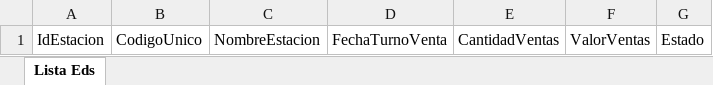
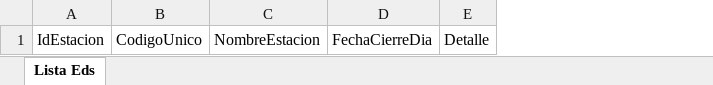
Before and after one commit to EdwinPerezSophos/SBTT0044-Conciliacion-EDS-viva-Terpel, an Excel workbook: Data/Input/Plantilla cierre día manual.xlsx, sheet Lista Eds, drawn as a sheet; values as stored, in another font and other column widths than the file's, no borders; conditional formats not drawn; removed rows and columns are numbered as before the commit, all else as after; the diff names each change by its address in the sheet, - before the commit and + after, or states it on an @@ line.

```diff
--- a/Data/Input/Plantilla cierre día manual.xlsx (sheet Lista Eds)
+++ b/Data/Input/Plantilla cierre día manual.xlsx (sheet Lista Eds)
-column D, row 1: FechaTurnoVenta
-column E, row 1: CantidadVentas
-column F, row 1: ValorVentas
-column G, row 1: Estado
+column D, row 1: FechaCierreDia
+column E, row 1: Detalle
```
Also changed, not shown: 19 other files.
